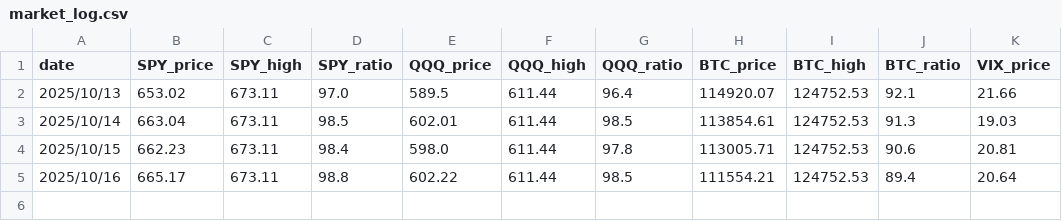
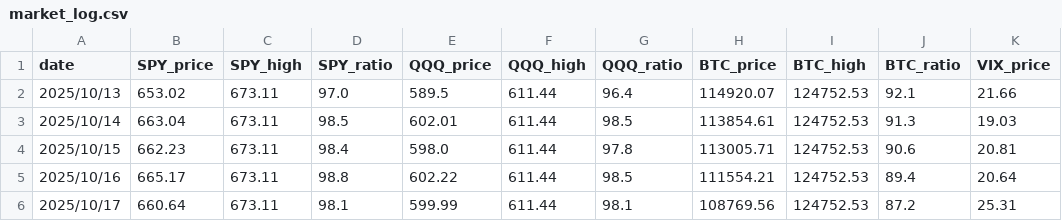
Before and after one commit to kugecf/daily-report, a CSV file: market_log.csv, drawn as a sheet; the diff names each change by its address in the sheet, - before the commit and + after, or states it on an @@ line.

```diff
--- a/market_log.csv
+++ b/market_log.csv
+row 6: 2025/10/17 | 660.64 | 673.11 | 98.1 | 599.99 | 611.44 | 98.1 | 108769.56 | 124752.53 | 87.2 | 25.31
```
